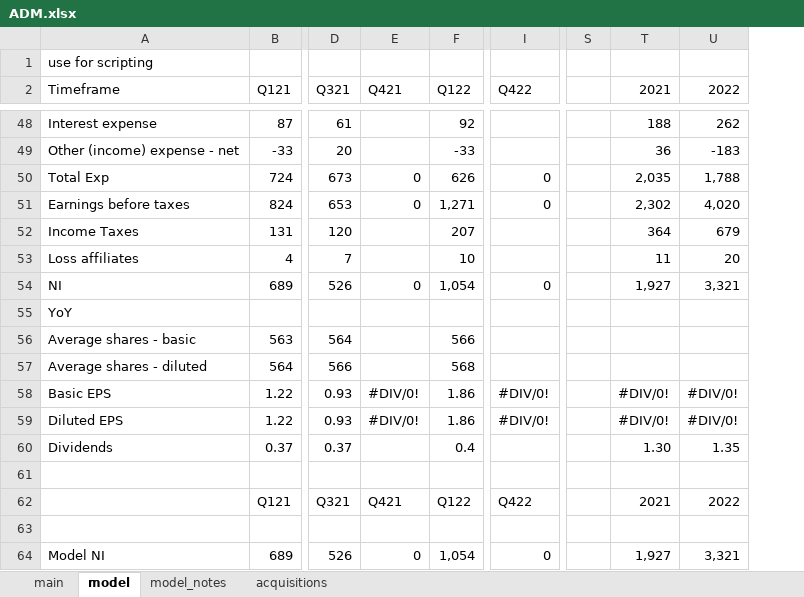
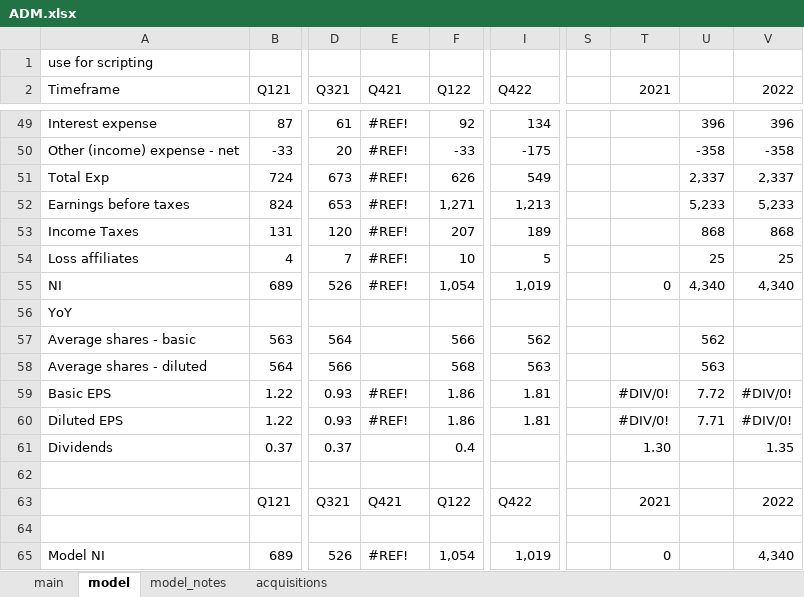
Before and after one commit to cchristner/models, an Excel workbook: ADM/ADM.xlsx, sheet model, drawn as a sheet; only a part is shown, gaps mark what is left out; values as stored, in another font and other column widths than the file's, no cell formats; charts and pictures not drawn; removed rows and columns are numbered as before the commit, all else as after; the diff covers the shown part only; the diff names each change by its address in the sheet, - before the commit and + after, or states it on an @@ line.

```diff
--- a/ADM/ADM.xlsx (sheet model)
+++ b/ADM/ADM.xlsx (sheet model)
-column S, empty
+column S, empty
+column U, rows 49-60: 396 | -358 | 2,337 | 5,233 | 868 | 25 | 4,340 |  | 562 | 563 | 7.72 | 7.71
-E49:E50 (Q421): (empty)
+E49:E50 (Q421): #REF!
-I49 (Q422): (empty)
+I49 (Q422): 134
-T49 (2021): 188
+T49 (2021): (empty)
-V49 (2022): 262
+V49 (2022): 396
-I50 (Q422): (empty)
+I50 (Q422): -175
-T50 (2021): 36
+T50 (2021): (empty)
-V50 (2022): -183
+V50 (2022): -358
-E51:E52 (Q421): 0
+E51:E52 (Q421): #REF!
-I51 (Q422): 0
+I51 (Q422): 549
-T51 (2021): 2,035
+T51 (2021): (empty)
-V51 (2022): 1,788
+V51 (2022): 2,337
-I52 (Q422): 0
+I52 (Q422): 1,213
-T52 (2021): 2,302
+T52 (2021): (empty)
-V52 (2022): 4,020
+V52 (2022): 5,233
-E53:E54 (Q421): (empty)
+E53:E54 (Q421): #REF!
-I53 (Q422): (empty)
+I53 (Q422): 189
-T53 (2021): 364
+T53 (2021): (empty)
-V53 (2022): 679
+V53 (2022): 868
-I54 (Q422): (empty)
+I54 (Q422): 5
-T54 (2021): 11
+T54 (2021): (empty)
-V54 (2022): 20
+V54 (2022): 25
-E55 (Q421): 0
+E55 (Q421): #REF!
-I55 (Q422): 0
+I55 (Q422): 1,019
-T55 (2021): 1,927
+T55 (2021): 0
-V55 (2022): 3,321
+V55 (2022): 4,340
-I57 (Q422): (empty)
+I57 (Q422): 562
-I58 (Q422): (empty)
+I58 (Q422): 563
-E59:E60 (Q421): #DIV/0!
+E59:E60 (Q421): #REF!
-I59:I60 (Q422): #DIV/0!
+I59:I60 (Q422): 1.81
-E65 (Q421): 0
+E65 (Q421): #REF!
-I65 (Q422): 0
+I65 (Q422): 1,019
-T65 (2021): 1,927
+T65 (2021): 0
-V65 (2022): 3,321
+V65 (2022): 4,340
```
Also changed, not shown: 1 added row and 118 edited cells elsewhere in this sheet, cell formats, formulas that keep their value, charts or pictures.
